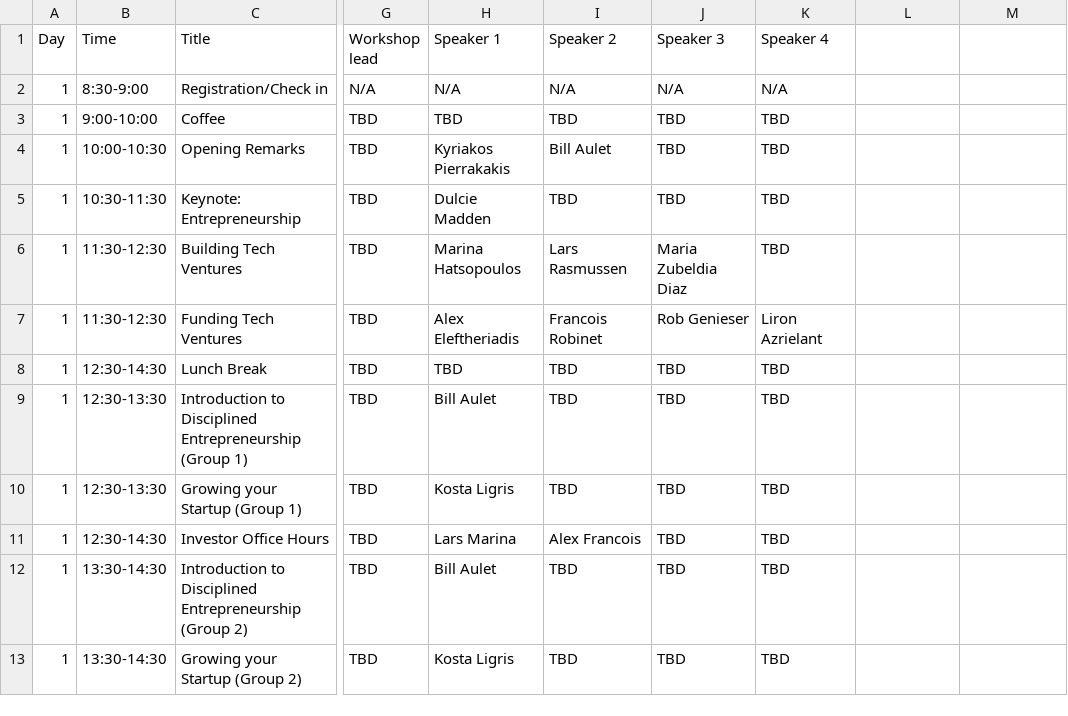
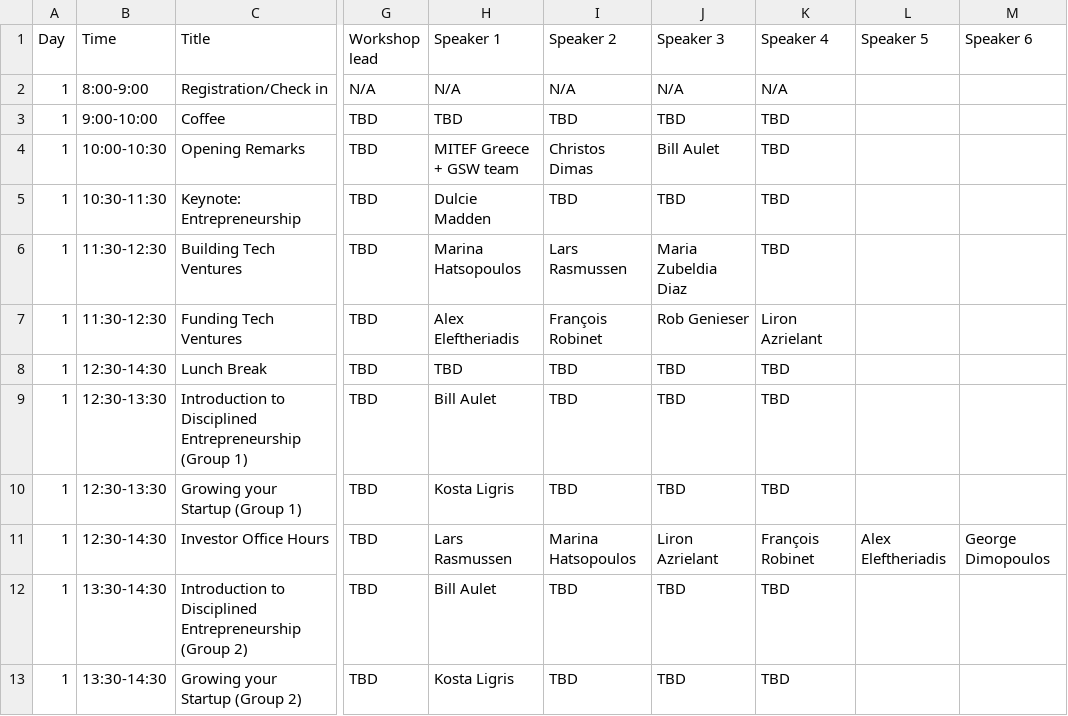
Before and after one commit to farhankhd/gsw-2023, a CSV file: data/schedule.csv, drawn as a sheet; only a part is shown, gaps mark what is left out; the diff covers the shown part only; the diff names each change by its address in the sheet, - before the commit and + after, or states it on an @@ line.

Commit message:
Add files via upload

```diff
--- a/data/schedule.csv
+++ b/data/schedule.csv
-L1: (empty)
+L1: Speaker 5
-M1: (empty)
+M1: Speaker 6
-B2 (Time): 8:30-9:00
+B2 (Time): 8:00-9:00
-H4 (Speaker 1): Kyriakos Pierrakakis
+H4 (Speaker 1): MITEF Greece + GSW team
-I4 (Speaker 2): Bill Aulet
+I4 (Speaker 2): Christos Dimas
-J4 (Speaker 3): TBD
+J4 (Speaker 3): Bill Aulet
-I7 (Speaker 2): Francois Robinet
+I7 (Speaker 2): François Robinet
-H11 (Speaker 1): Lars Marina
+H11 (Speaker 1): Lars Rasmussen
-I11 (Speaker 2): Alex Francois
+I11 (Speaker 2): Marina Hatsopoulos
-J11 (Speaker 3): TBD
+J11 (Speaker 3): Liron Azrielant
-K11 (Speaker 4): TBD
+K11 (Speaker 4): François Robinet
-L11 (Speaker 5): (empty)
+L11 (Speaker 5): Alex Eleftheriadis
-M11 (Speaker 6): (empty)
+M11 (Speaker 6): George Dimopoulos
```
Also changed, not shown: 2 added rows and 43 edited cells elsewhere in this file.
